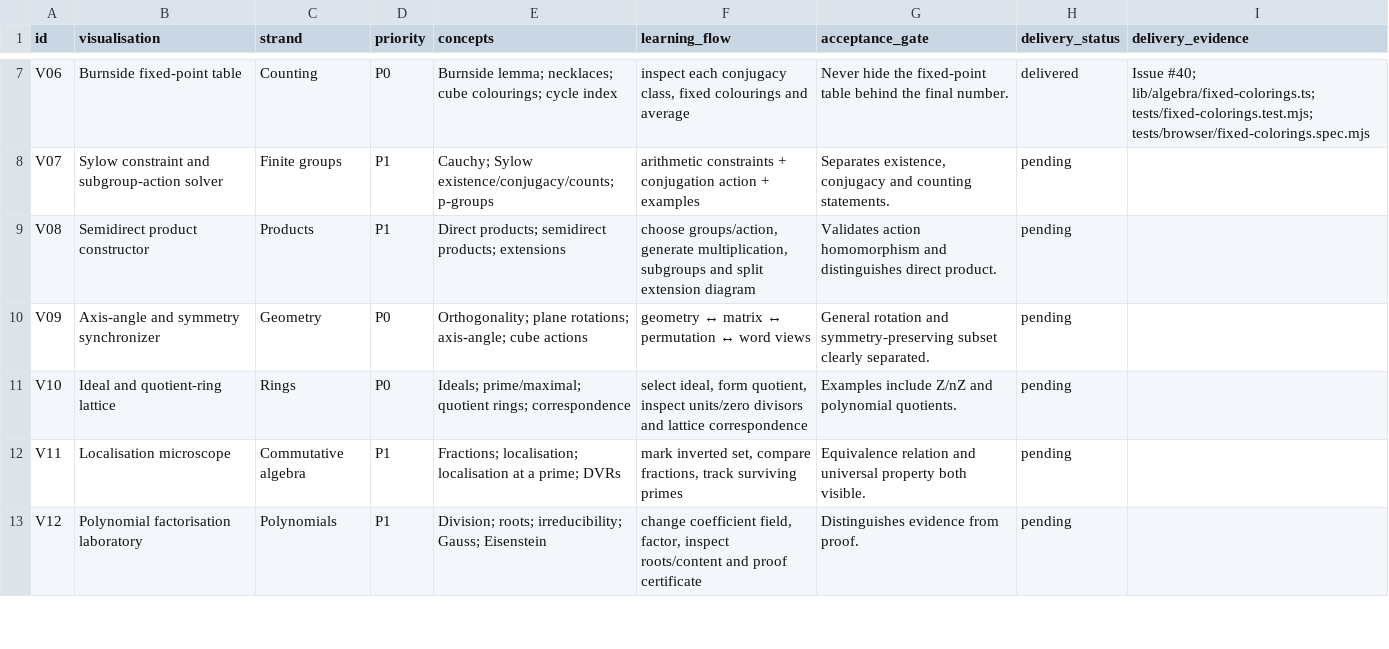
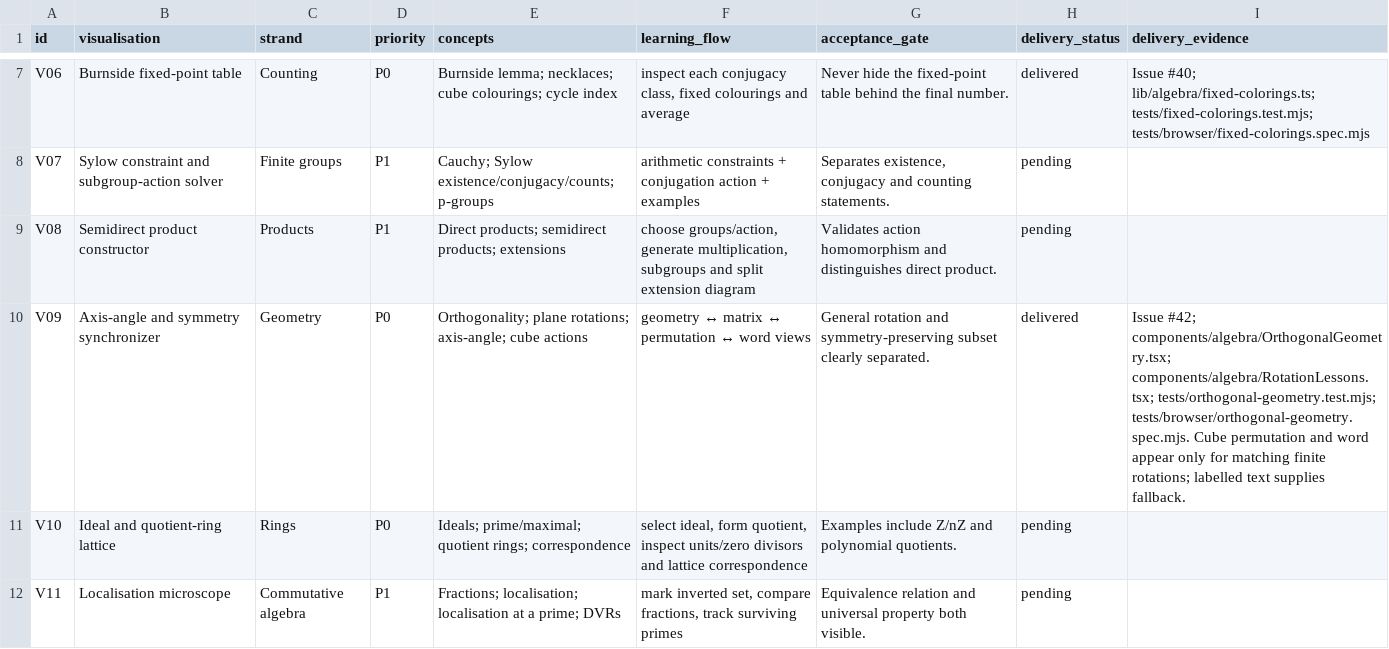
Before and after one commit to Jerome-Group/algebra, a CSV file: docs/audit-2026-09-22/visualisation_backlog.csv, drawn as a sheet; only a part is shown, gaps mark what is left out; the shorter side is filled out with more unchanged rows.

```diff
--- a/docs/audit-2026-09-22/visualisation_backlog.csv
+++ b/docs/audit-2026-09-22/visualisation_backlog.csv
@@ -9,3 +9,3 @@ V07,Sylow constraint and subgroup-action solver,Finite groups,P1,Cauchy; Sylow e
 V08,Semidirect product constructor,Products,P1,Direct products; semidirect products; extensions,"choose groups/action, generate multiplication, subgroups and split extension diagram",Validates action homomorphism and distinguishes direct product.,pending,
-V09,Axis-angle and symmetry synchronizer,Geometry,P0,Orthogonality; plane rotations; axis-angle; cube actions,geometry ↔ matrix ↔ permutation ↔ word views,General rotation and symmetry-preserving subset clearly separated.,pending,
+V09,Axis-angle and symmetry synchronizer,Geometry,P0,Orthogonality; plane rotations; axis-angle; cube actions,geometry ↔ matrix ↔ permutation ↔ word views,General rotation and symmetry-preserving subset clearly separated.,delivered,Issue #42; components/algebra/OrthogonalGeometry.tsx; components/algebra/RotationLessons.tsx; tests/orthogonal-geometry.test.mjs; tests/browser/orthogonal-geometry.spec.mjs. Cube permutation and word appear only for matching finite rotations; labelled text supplies fallback.
 V10,Ideal and quotient-ring lattice,Rings,P0,Ideals; prime/maximal; quotient rings; correspondence,"select ideal, form quotient, inspect units/zero divisors and lattice correspondence",Examples include Z/nZ and polynomial quotients.,pending,
```
Also changed, not shown: docs/audit-2026-09-22/concept_audit.csv, 13 other files.
